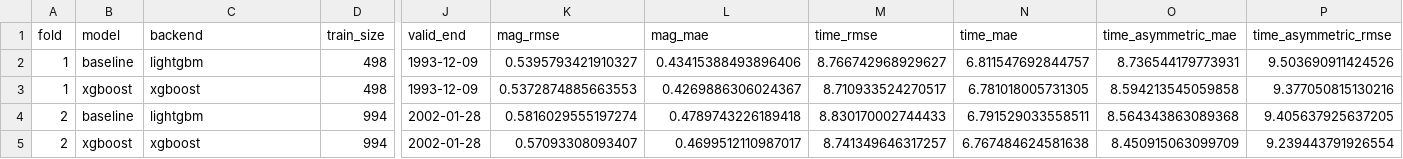
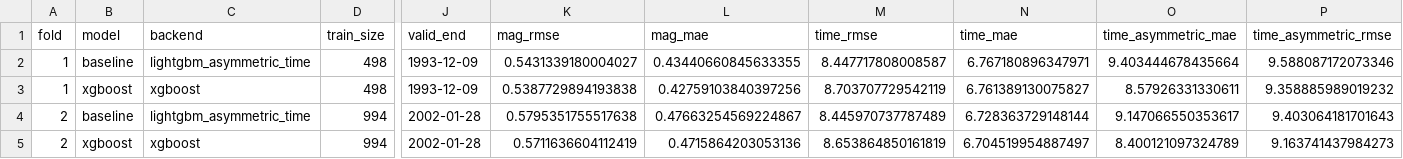
Before and after one commit to ningyd98/cuda_aftershock_prediction, a CSV file: data/models/cv_metrics.csv, drawn as a sheet; only a part is shown, gaps mark what is left out; the diff covers the shown part only; the diff names each change by its address in the sheet, - before the commit and + after, or states it on an @@ line.

```diff
--- a/data/models/cv_metrics.csv
+++ b/data/models/cv_metrics.csv
-C2 (backend): lightgbm
+C2 (backend): lightgbm_asymmetric_time
-K2 (mag_rmse): 0.5395793421910327
+K2 (mag_rmse): 0.5431339180004027
-L2 (mag_mae): 0.43415388493896406
+L2 (mag_mae): 0.43440660845633355
-M2 (time_rmse): 8.766742968929627
+M2 (time_rmse): 8.447717808008587
-N2 (time_mae): 6.811547692844757
+N2 (time_mae): 6.767180896347971
-O2 (time_asymmetric_mae): 8.736544179773931
+O2 (time_asymmetric_mae): 9.403444678435664
-P2 (time_asymmetric_rmse): 9.503690911424526
+P2 (time_asymmetric_rmse): 9.588087172073346
-K3 (mag_rmse): 0.5372874885663553
+K3 (mag_rmse): 0.5387729894193838
-L3 (mag_mae): 0.4269886306024367
+L3 (mag_mae): 0.42759103840397256
-M3 (time_rmse): 8.710933524270517
+M3 (time_rmse): 8.703707729542119
-N3 (time_mae): 6.781018005731305
+N3 (time_mae): 6.761389130075827
-O3 (time_asymmetric_mae): 8.594213545059858
+O3 (time_asymmetric_mae): 8.57926331330611
-P3 (time_asymmetric_rmse): 9.377050815130216
+P3 (time_asymmetric_rmse): 9.358885989019232
-C4 (backend): lightgbm
+C4 (backend): lightgbm_asymmetric_time
-K4 (mag_rmse): 0.5816029555197274
+K4 (mag_rmse): 0.5795351755517638
-L4 (mag_mae): 0.4789743226189418
+L4 (mag_mae): 0.47663254569224867
-M4 (time_rmse): 8.830170002744433
+M4 (time_rmse): 8.445970737787489
-N4 (time_mae): 6.791529033558511
+N4 (time_mae): 6.728363729148144
-O4 (time_asymmetric_mae): 8.564343863089368
+O4 (time_asymmetric_mae): 9.147066550353617
-P4 (time_asymmetric_rmse): 9.405637925637205
+P4 (time_asymmetric_rmse): 9.403064181701643
-K5 (mag_rmse): 0.57093308093407
+K5 (mag_rmse): 0.5711636604112419
-L5 (mag_mae): 0.4699512110987017
+L5 (mag_mae): 0.4715864203053136
-M5 (time_rmse): 8.741349646317257
+M5 (time_rmse): 8.653864850161819
-N5 (time_mae): 6.767484624581638
+N5 (time_mae): 6.704519954887497
-O5 (time_asymmetric_mae): 8.450915063099709
+O5 (time_asymmetric_mae): 8.400121097324789
-P5 (time_asymmetric_rmse): 9.239443791926554
+P5 (time_asymmetric_rmse): 9.163741437984273
```
Also changed, not shown: 39 edited cells elsewhere in this file, data/models/oof_predictions.csv, data/processed/submission.csv, 33 other files.
